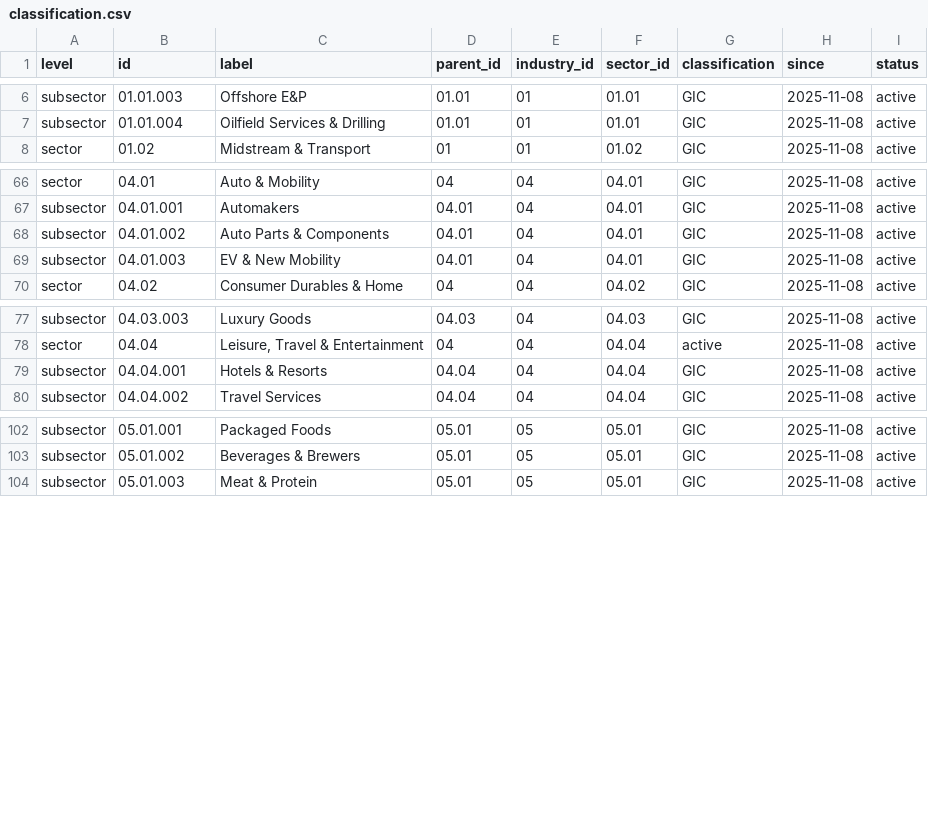
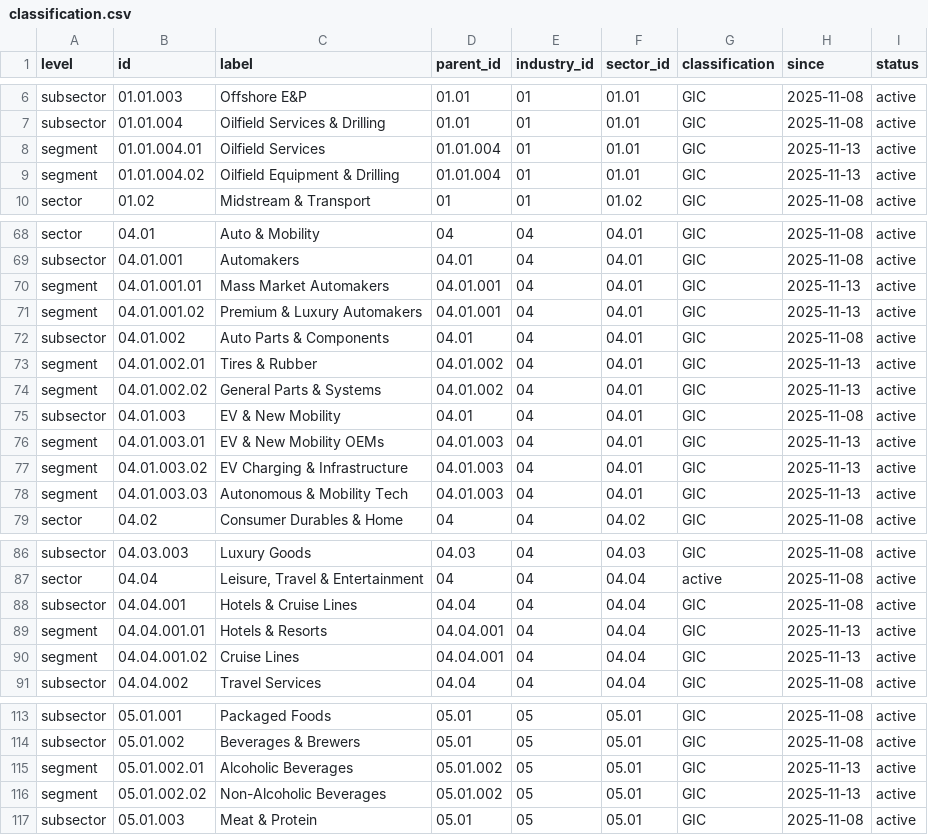
Before and after one commit to shadstradamus/DMCS, a CSV file: data/classification.csv, drawn as a sheet; only a part is shown, gaps mark what is left out.

Commit message:
Add 13 new segments and update classification labels
Introduced 13 new segment-level entries across Energy, Auto & Mobility, Leisure, and Food & Beverage sectors for greater granularity. Updated the 'Hotels & Resorts' subsector label to 'Hotels & Cruise Lines' for improved clarity. Version bumped to 1.3.1 in all metadata and documentation files.

```diff
--- a/data/classification.csv
+++ b/data/classification.csv
@@ -7,2 +7,4 @@
 "subsector","01.01.004","Oilfield Services & Drilling","01.01","01","01.01","GIC","2025-11-08","active"
+"segment","01.01.004.01","Oilfield Services","01.01.004","01","01.01","GIC","2025-11-13","active"
+"segment","01.01.004.02","Oilfield Equipment & Drilling","01.01.004","01","01.01","GIC","2025-11-13","active"
 "sector","01.02","Midstream & Transport","01","01","01.02","GIC","2025-11-08","active"
@@ -67,4 +69,11 @@
 "subsector","04.01.001","Automakers","04.01","04","04.01","GIC","2025-11-08","active"
+"segment","04.01.001.01","Mass Market Automakers","04.01.001","04","04.01","GIC","2025-11-13","active"
+"segment","04.01.001.02","Premium & Luxury Automakers","04.01.001","04","04.01","GIC","2025-11-13","active"
 "subsector","04.01.002","Auto Parts & Components","04.01","04","04.01","GIC","2025-11-08","active"
+"segment","04.01.002.01","Tires & Rubber","04.01.002","04","04.01","GIC","2025-11-13","active"
+"segment","04.01.002.02","General Parts & Systems","04.01.002","04","04.01","GIC","2025-11-13","active"
 "subsector","04.01.003","EV & New Mobility","04.01","04","04.01","GIC","2025-11-08","active"
+"segment","04.01.003.01","EV & New Mobility OEMs","04.01.003","04","04.01","GIC","2025-11-13","active"
+"segment","04.01.003.02","EV Charging & Infrastructure","04.01.003","04","04.01","GIC","2025-11-13","active"
+"segment","04.01.003.03","Autonomous & Mobility Tech","04.01.003","04","04.01","GIC","2025-11-13","active"
 "sector","04.02","Consumer Durables & Home","04","04","04.02","GIC","2025-11-08","active"
@@ -78,3 +87,5 @@
 "sector","04.04","Leisure, Travel & Entertainment","04","04","04.04","active","2025-11-08","active"
-"subsector","04.04.001","Hotels & Resorts","04.04","04","04.04","GIC","2025-11-08","active"
+"subsector","04.04.001","Hotels & Cruise Lines","04.04","04","04.04","GIC","2025-11-08","active"
+"segment","04.04.001.01","Hotels & Resorts","04.04.001","04","04.04","GIC","2025-11-13","active"
+"segment","04.04.001.02","Cruise Lines","04.04.001","04","04.04","GIC","2025-11-13","active"
 "subsector","04.04.002","Travel Services","04.04","04","04.04","GIC","2025-11-08","active"
@@ -103,2 +114,4 @@
 "subsector","05.01.002","Beverages & Brewers","05.01","05","05.01","GIC","2025-11-08","active"
+"segment","05.01.002.01","Alcoholic Beverages","05.01.002","05","05.01","GIC","2025-11-13","active"
+"segment","05.01.002.02","Non-Alcoholic Beverages","05.01.002","05","05.01","GIC","2025-11-13","active"
 "subsector","05.01.003","Meat & Protein","05.01","05","05.01","GIC","2025-11-08","active"
```
Also changed, not shown: 11 other files.
